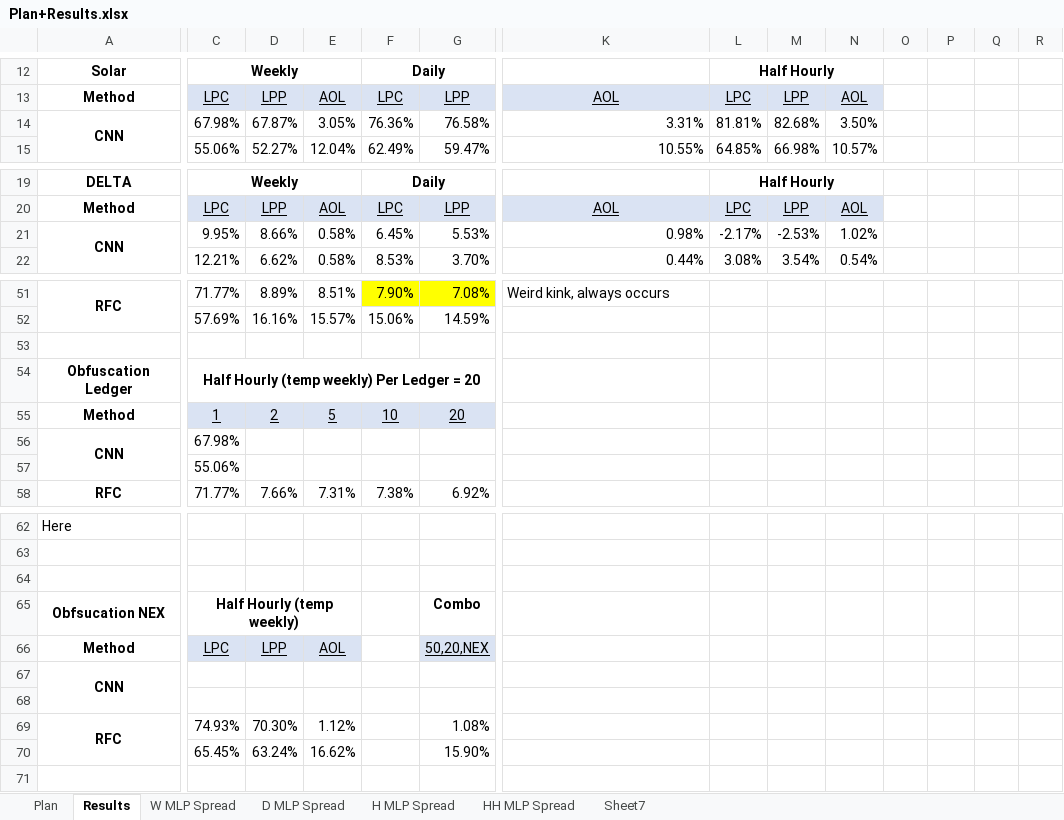
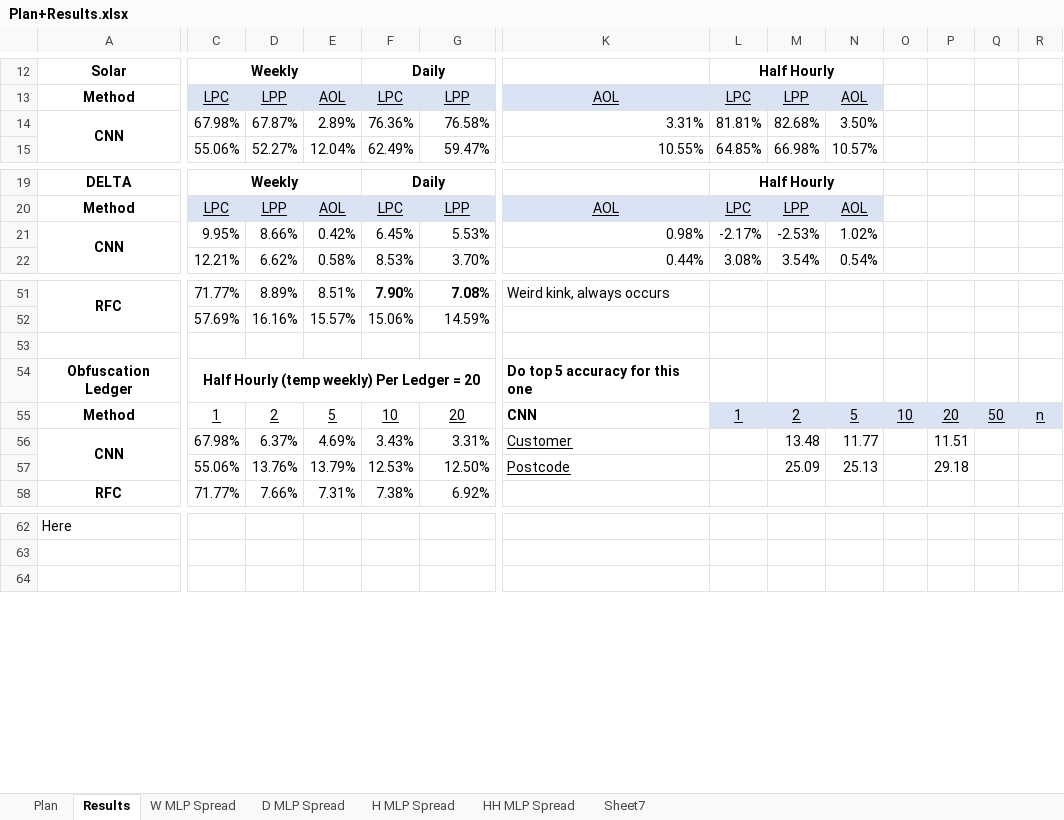
Before and after one commit to Andreww72/SmartGridBlockchainPrivacy, an Excel workbook: Plan+Results.xlsx, sheet Results, drawn as a sheet; only a part is shown, gaps mark what is left out; values as stored, in another font and other column widths than the file's, no borders; charts and pictures not drawn; removed rows and columns are numbered as before the commit, all else as after; rows hold the shown columns only; the diff covers the shown part only; the diff names each change by its address in the sheet, - before the commit and + after, or states it on an @@ line.

Commit message:
Obfs ledger varying CNN results + graphs

```diff
--- a/Plan+Results.xlsx (sheet Results)
+++ b/Plan+Results.xlsx (sheet Results)
-E14: 3.05%
+E14: 2.89%
-E21: 0.58%
+E21: 0.42%
@@ F51:G51 fill: #FFFF00 → none, bold: off → on @@
-K54: (empty)
+K54: Do top 5 accuracy for this one
-C55:G55 fill: #DAE3F3
+C55:G55 fill: none
-K55: (empty)
+K55: CNN
-L55: (empty)
+L55: 1
-L55:R55 fill: none
+L55:R55 fill: #DAE3F3
-M55: (empty)
+M55: 2
-N55: (empty)
+N55: 5
-O55: (empty)
+O55: 10
-P55: (empty)
+P55: 20
-Q55: (empty)
+Q55: 50
-R55: (empty)
+R55: n
-row 56: CNN | 67.98%
-row 57:  | 55.06%
+row 56: CNN | 67.98% | 6.37% | 4.69% | 3.43% | 3.31% | Customer |  | 13.48 | 11.77 |  | 11.51
+row 57:  | 55.06% | 13.76% | 13.79% | 12.53% | 12.50% | Postcode |  | 25.09 | 25.13 |  | 29.18
-row 64: (empty)
-row 65: Obfsucation NEX | Half Hourly (temp weekly) |  |  |  | Combo
-row 66: Method | LPC | LPP | AOL |  | 50,20,NEX
-row 67: CNN
-row 68: (empty)
-row 69: RFC | 74.93% | 70.30% | 1.12% |  | 1.08%
-row 70:  | 65.45% | 63.24% | 16.62% |  | 15.90%
```
Also changed, not shown: 3 added rows, 3 removed rows, 24 edited cells and cell formats elsewhere in this sheet, charts or pictures, 3 other files.
